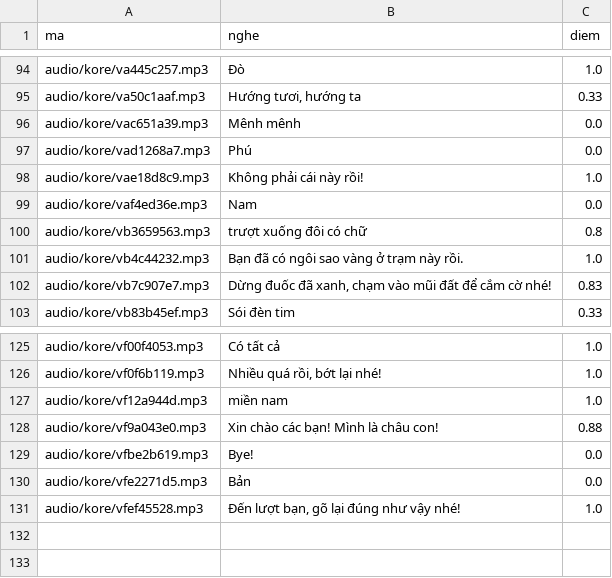
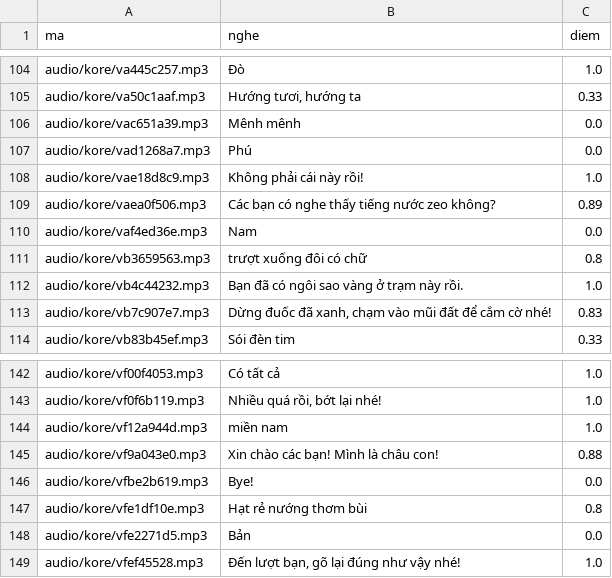
Before and after one commit to CVCEC/khampha-vietnam, a TSV file: giong-ai/kiem-tra.tsv, drawn as a sheet; only a part is shown, gaps mark what is left out; the diff covers the shown part only.

```diff
--- a/giong-ai/kiem-tra.tsv
+++ b/giong-ai/kiem-tra.tsv
@@ -98,2 +108,3 @@ audio/kore/vad1268a7.mp3	Phú	0.0
 audio/kore/vae18d8c9.mp3	Không phải cái này rồi!	1.0
+audio/kore/vaea0f506.mp3	Các bạn có nghe thấy tiếng nước zeo không?	0.89
 audio/kore/vaf4ed36e.mp3	Nam	0.0
@@ -129,2 +146,3 @@ audio/kore/vf9a043e0.mp3	Xin chào các bạn! Mình là châu con!	0.88
 audio/kore/vfbe2b619.mp3	Bye!	0.0
+audio/kore/vfe1df10e.mp3	Hạt rẻ nướng thơm bùi	0.8
 audio/kore/vfe2271d5.mp3	Bản	0.0
```
Also changed, not shown: 16 added rows elsewhere in this file, 21 other files.
